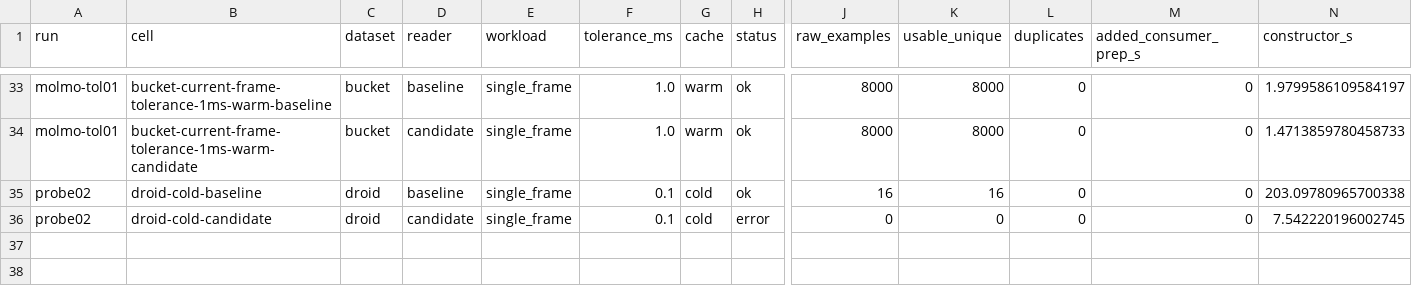
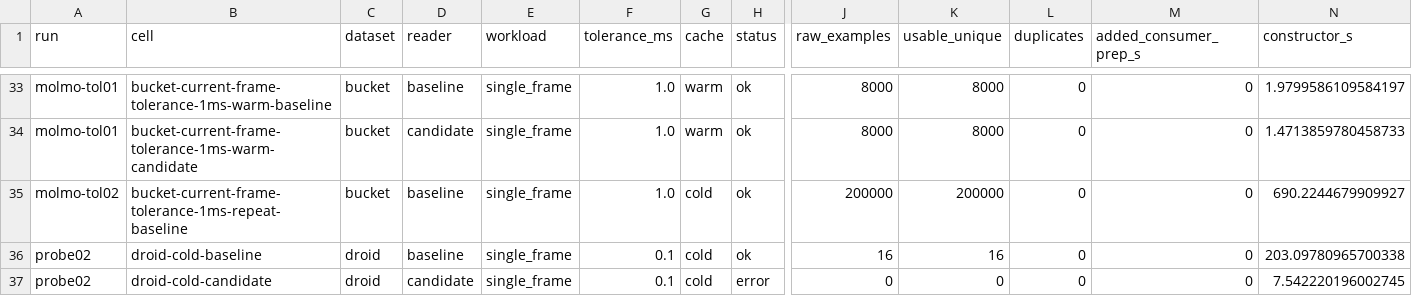
Before and after one commit to Hadrien-Cornier/lerobot-data11-bench, a CSV file: review5388/measurements/comparison.csv, drawn as a sheet; only a part is shown, gaps mark what is left out; rows hold the shown columns only; the diff names each change by its address in the sheet, - before the commit and + after, or states it on an @@ line.

```diff
--- a/review5388/measurements/comparison.csv
+++ b/review5388/measurements/comparison.csv
+row 35: molmo-tol02 | bucket-current-frame-tolerance-1ms-repeat-baseline | bucket | baseline | single_frame | 1.0 | cold | ok | 200000 | 200000 | 0 | 0 | 690.2244679909927
```
Also changed, not shown: review5388/measurements/coverage.csv, review5388/measurements/worker-memory.csv, 4 other files.
